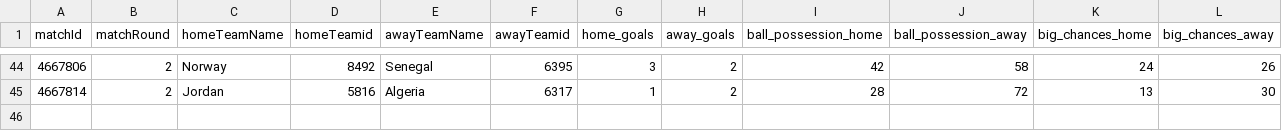
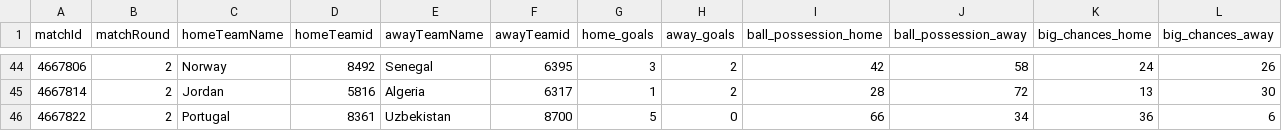
Before and after one commit to bolaxel/football-data, a CSV file: wcup26/fotmob_match_stats.csv, drawn as a sheet; only a part is shown, gaps mark what is left out; rows hold the shown columns only; the diff names each change by its address in the sheet, - before the commit and + after, or states it on an @@ line.

Commit message:
portugal uzbekistan

```diff
--- a/wcup26/fotmob_match_stats.csv
+++ b/wcup26/fotmob_match_stats.csv
+row 46: 4667822 | 2 | Portugal | 8361 | Uzbekistan | 8700 | 5 | 0 | 66 | 34 | 36 | 6
```
